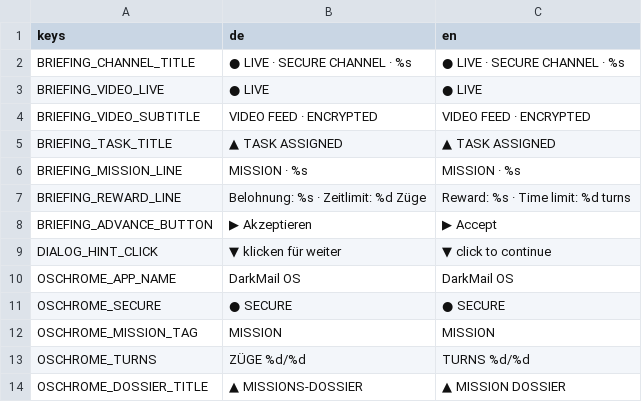
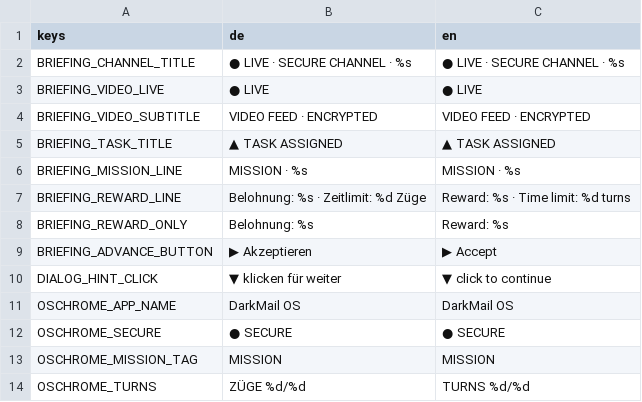
Before and after one commit to FHNW-Security-Lab-Student-Projects/ip6-offensive-security-awareness-game, a CSV file: resources/i18n/strings.csv, drawn as a sheet; only a part is shown; the shorter side is filled out with more unchanged rows; the diff names each change by its address in the sheet, - before the commit and + after, or states it on an @@ line.

```diff
--- a/resources/i18n/strings.csv
+++ b/resources/i18n/strings.csv
+row 8: BRIEFING_REWARD_ONLY | Belohnung: %s | Reward: %s
```
Also changed, not shown: resources/i18n/bad_usb_content.csv, 5 other files.
